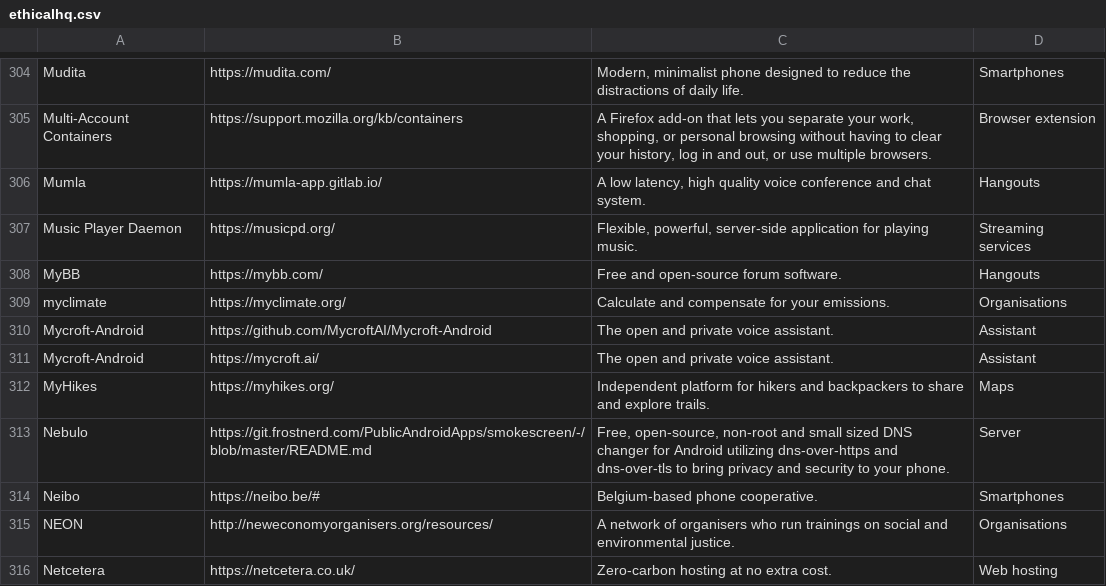
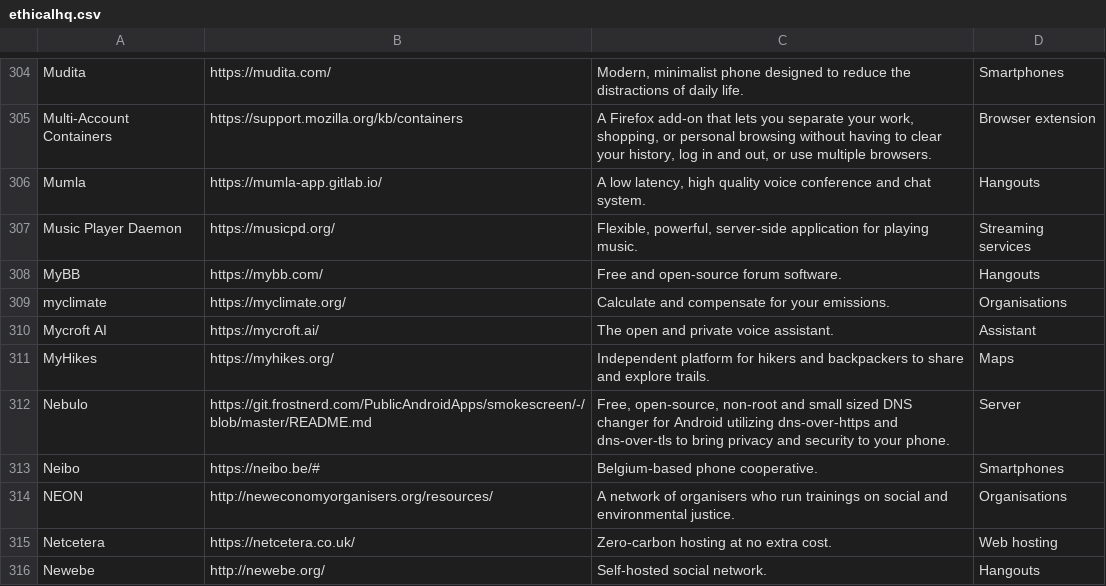
Before and after one commit to wgx/ethicalhq-firefox, a CSV file: ethicalhq.csv, drawn as a sheet; only a part is shown, gaps mark what is left out; the shorter side is filled out with more unchanged rows.

Commit message:
Update Mycroft AI listing
The Mycroft-Android project is pre-alpha and community-led so has no definitive timeline on a first release. As such it's not yet usable by anyone but Android developers.
Removed the link for that and updated the name for Mycroft AI.

```diff
--- a/ethicalhq.csv
+++ b/ethicalhq.csv
@@ -316,4 +316,3 @@ MyBB,https://mybb.com/,Free and open-source forum software.,Hangouts
 myclimate,https://myclimate.org/,Calculate and compensate for your emissions.,Organisations
-Mycroft-Android,https://github.com/MycroftAI/Mycroft-Android,The open and private voice assistant.,Assistant
-Mycroft-Android,https://mycroft.ai/,The open and private voice assistant.,Assistant
+Mycroft AI,https://mycroft.ai/,The open and private voice assistant.,Assistant
 MyHikes,https://myhikes.org/,Independent platform for hikers and backpackers to share and explore trails.,Maps
```
